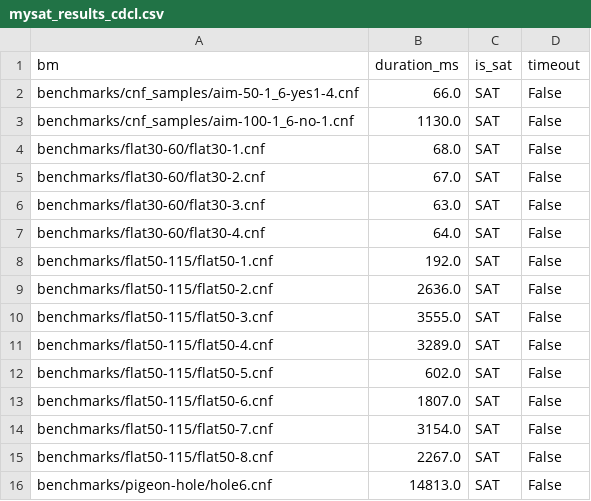
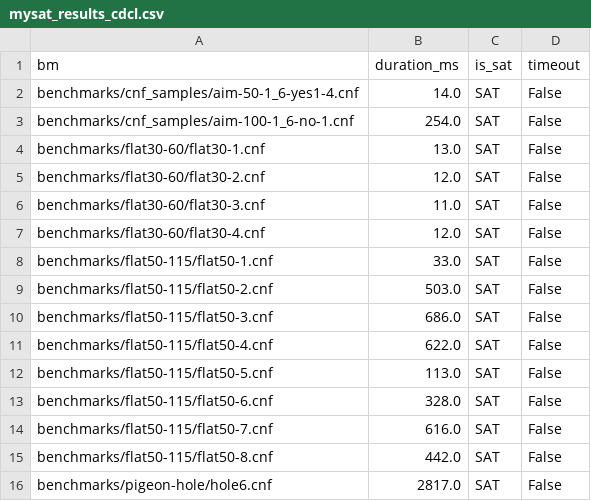
Before and after one commit to will62794/mysat, a CSV file: results/mysat_results_cdcl.csv, drawn as a sheet.

```diff
--- a/results/mysat_results_cdcl.csv
+++ b/results/mysat_results_cdcl.csv
@@ -1,16 +1,16 @@
 bm,duration_ms,is_sat,timeout
-benchmarks/cnf_samples/aim-50-1_6-yes1-4.cnf,66.0,SAT,False
-benchmarks/cnf_samples/aim-100-1_6-no-1.cnf,1130.0,SAT,False
-benchmarks/flat30-60/flat30-1.cnf,68.0,SAT,False
-benchmarks/flat30-60/flat30-2.cnf,67.0,SAT,False
-benchmarks/flat30-60/flat30-3.cnf,63.0,SAT,False
-benchmarks/flat30-60/flat30-4.cnf,64.0,SAT,False
-benchmarks/flat50-115/flat50-1.cnf,192.0,SAT,False
-benchmarks/flat50-115/flat50-2.cnf,2636.0,SAT,False
-benchmarks/flat50-115/flat50-3.cnf,3555.0,SAT,False
-benchmarks/flat50-115/flat50-4.cnf,3289.0,SAT,False
-benchmarks/flat50-115/flat50-5.cnf,602.0,SAT,False
-benchmarks/flat50-115/flat50-6.cnf,1807.0,SAT,False
-benchmarks/flat50-115/flat50-7.cnf,3154.0,SAT,False
-benchmarks/flat50-115/flat50-8.cnf,2267.0,SAT,False
-benchmarks/pigeon-hole/hole6.cnf,14813.0,SAT,False
+benchmarks/cnf_samples/aim-50-1_6-yes1-4.cnf,14.0,SAT,False
+benchmarks/cnf_samples/aim-100-1_6-no-1.cnf,254.0,SAT,False
+benchmarks/flat30-60/flat30-1.cnf,13.0,SAT,False
+benchmarks/flat30-60/flat30-2.cnf,12.0,SAT,False
+benchmarks/flat30-60/flat30-3.cnf,11.0,SAT,False
+benchmarks/flat30-60/flat30-4.cnf,12.0,SAT,False
+benchmarks/flat50-115/flat50-1.cnf,33.0,SAT,False
+benchmarks/flat50-115/flat50-2.cnf,503.0,SAT,False
+benchmarks/flat50-115/flat50-3.cnf,686.0,SAT,False
+benchmarks/flat50-115/flat50-4.cnf,622.0,SAT,False
+benchmarks/flat50-115/flat50-5.cnf,113.0,SAT,False
+benchmarks/flat50-115/flat50-6.cnf,328.0,SAT,False
+benchmarks/flat50-115/flat50-7.cnf,616.0,SAT,False
+benchmarks/flat50-115/flat50-8.cnf,442.0,SAT,False
+benchmarks/pigeon-hole/hole6.cnf,2817.0,SAT,False
```
Also changed, not shown: results/minisat22_results.csv, results/mysat_results_dpll.csv, 3 other files.
